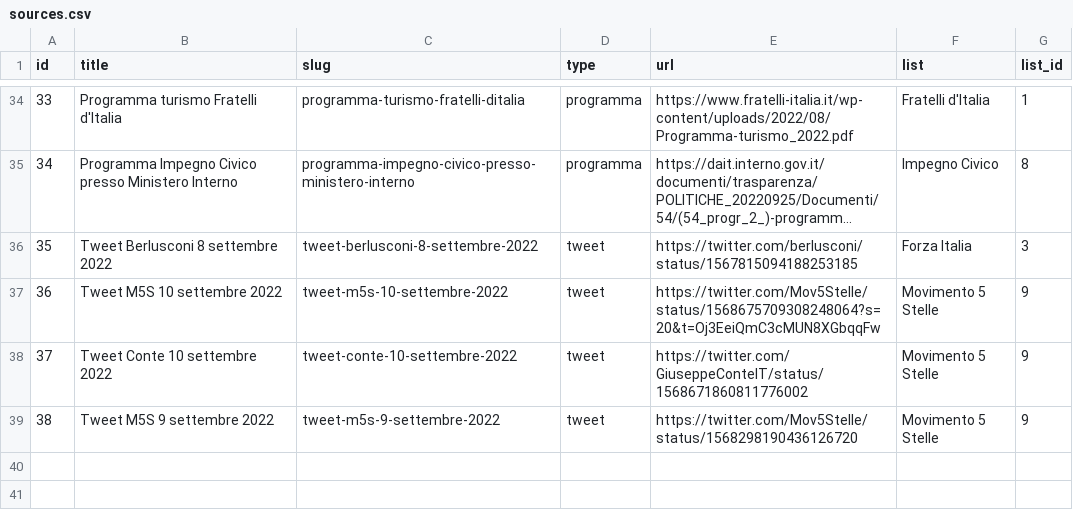
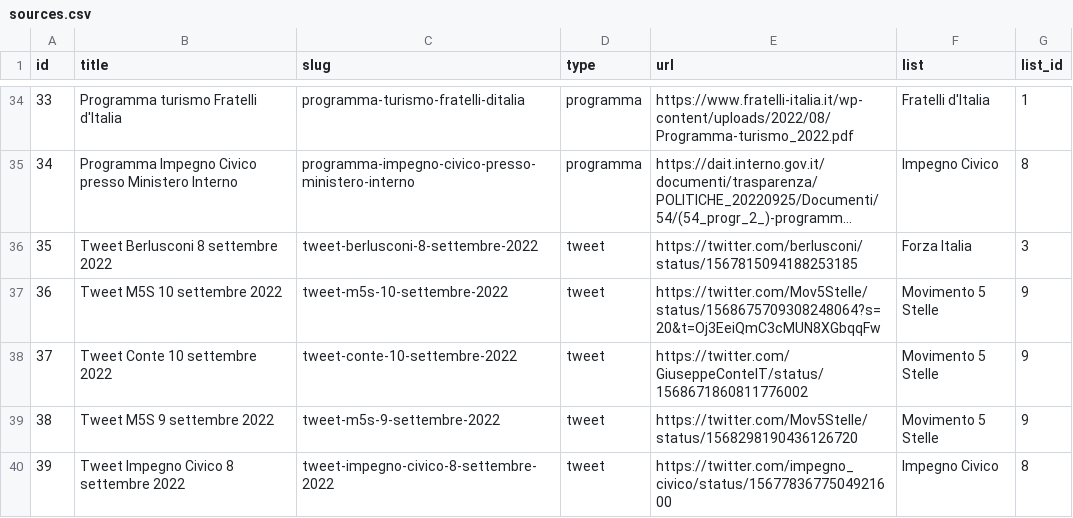
Before and after one commit to indecis-it/data, a CSV file: data/sources.csv, drawn as a sheet; only a part is shown, gaps mark what is left out; long unchanged cells end in …; the diff names each change by its address in the sheet, - before the commit and + after, or states it on an @@ line.

```diff
--- a/data/sources.csv
+++ b/data/sources.csv
+row 40: 39 | Tweet Impegno Civico 8 settembre 2022 | tweet-impegno-civico-8-settembre-2022 | tweet | https://twitter.com/impegno_civico/status/1567783677504921600 | Impegno Civico | 8
```
Also changed, not shown: data/items.csv, 2 other files.
